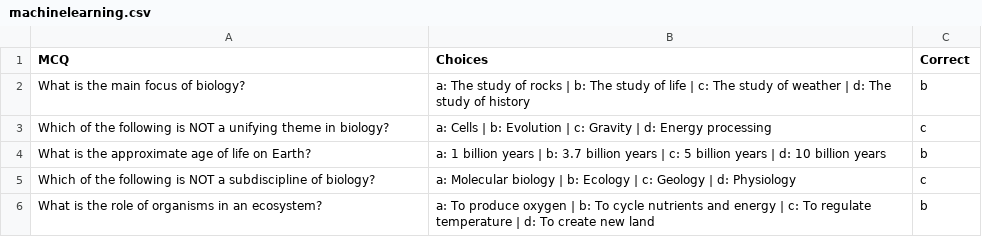
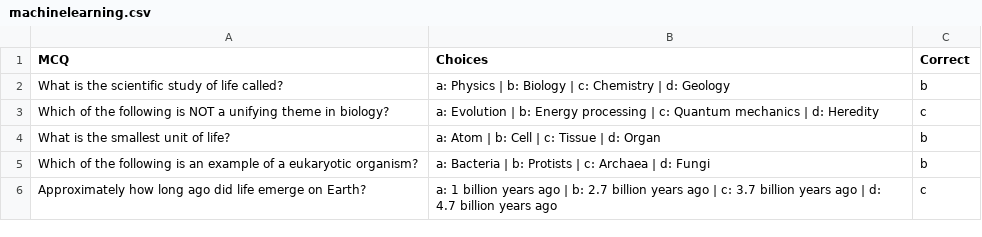
Before and after one commit to Abhiojiki/MCQ_gen, a CSV file: experiment/machinelearning.csv, drawn as a sheet.

```diff
--- a/experiment/machinelearning.csv
+++ b/experiment/machinelearning.csv
@@ -1,6 +1,6 @@
 MCQ,Choices,Correct
-What is the main focus of biology?,a: The study of rocks | b: The study of life | c: The study of weather | d: The study of history,b
-Which of the following is NOT a unifying theme in biology?,a: Cells | b: Evolution | c: Gravity | d: Energy processing,c
-What is the approximate age of life on Earth?,a: 1 billion years | b: 3.7 billion years | c: 5 billion years | d: 10 billion years,b
-Which of the following is NOT a subdiscipline of biology?,a: Molecular biology | b: Ecology | c: Geology | d: Physiology,c
-What is the role of organisms in an ecosystem?,a: To produce oxygen | b: To cycle nutrients and energy | c: To regulate temperature | d: To create new land,b
+What is the scientific study of life called?,a: Physics | b: Biology | c: Chemistry | d: Geology,b
+Which of the following is NOT a unifying theme in biology?,a: Evolution | b: Energy processing | c: Quantum mechanics | d: Heredity,c
+What is the smallest unit of life?,a: Atom | b: Cell | c: Tissue | d: Organ,b
+Which of the following is an example of a eukaryotic organism?,a: Bacteria | b: Protists | c: Archaea | d: Fungi,b
+Approximately how long ago did life emerge on Earth?,a: 1 billion years ago | b: 2.7 billion years ago | c: 3.7 billion years ago | d: 4.7 billion years ago,c
```
Also changed, not shown: 13 other files.
